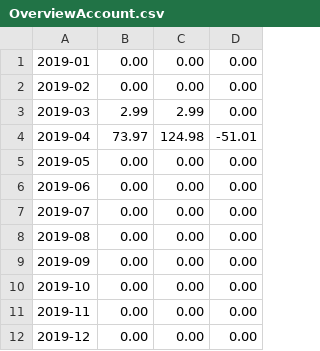
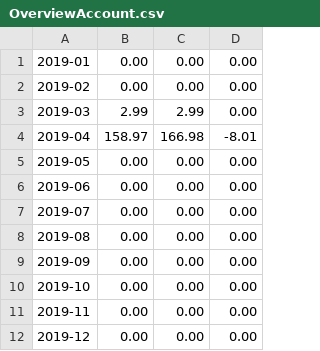
Before and after one commit to nguyensjsu/sp19-202-rocket-202, a CSV file: src/data/OverviewAccount.csv, drawn as a sheet.

```diff
--- a/src/data/OverviewAccount.csv
+++ b/src/data/OverviewAccount.csv
@@ -3,3 +3,3 @@
 2019-03,2.99,2.99,0.00
-2019-04,73.97,124.98,-51.01
+2019-04,158.97,166.98,-8.01
 2019-05,0.00,0.00,0.00
```
Also changed, not shown: 4 other files.
